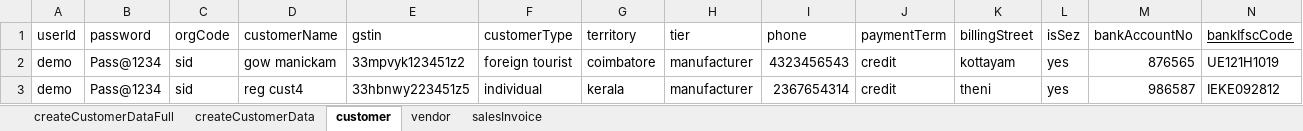
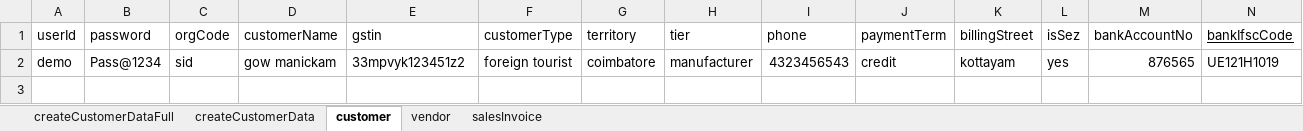
Before and after one commit to kumaresankjs/auto, an Excel workbook: erp-trading/testDataExternalFiles/LoginData.xlsx, sheet customer, drawn as a sheet; values as stored, in another font and other column widths than the file's, no borders; the diff names each change by its address in the sheet, - before the commit and + after, or states it on an @@ line.

```diff
--- a/erp-trading/testDataExternalFiles/LoginData.xlsx (sheet customer)
+++ b/erp-trading/testDataExternalFiles/LoginData.xlsx (sheet customer)
-row 3: demo | Pass@1234 | sid | reg cust4 | 33hbnwy223451z5 | individual | kerala | manufacturer | 2367654314 | credit | theni | yes | 986587 | IEKE092812
```
Also changed, not shown: sheet vendor, 3 other files.
